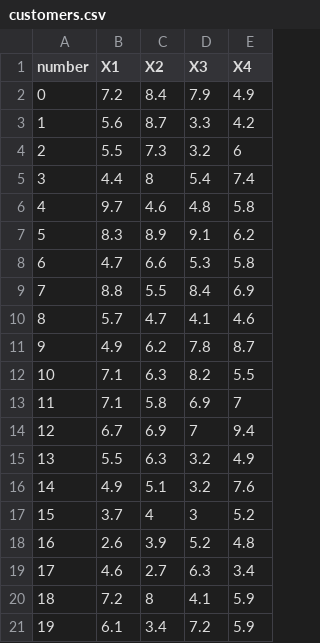
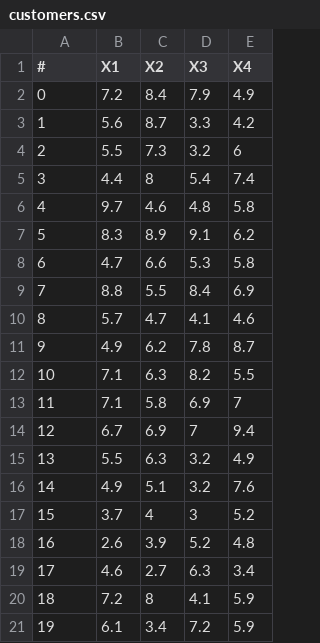
Before and after one commit to kermanimohammad/Project6220_Advanced-Statistical-Approaches-to-Quality, a CSV file: Practice/customers.csv, drawn as a sheet.

Commit message:
Update customers.csv

```diff
--- a/Practice/customers.csv
+++ b/Practice/customers.csv
@@ -1,2 +1,2 @@
-number,X1,X2,X3,X4
+#,X1,X2,X3,X4
 0,7.2,8.4,7.9,4.9
```
